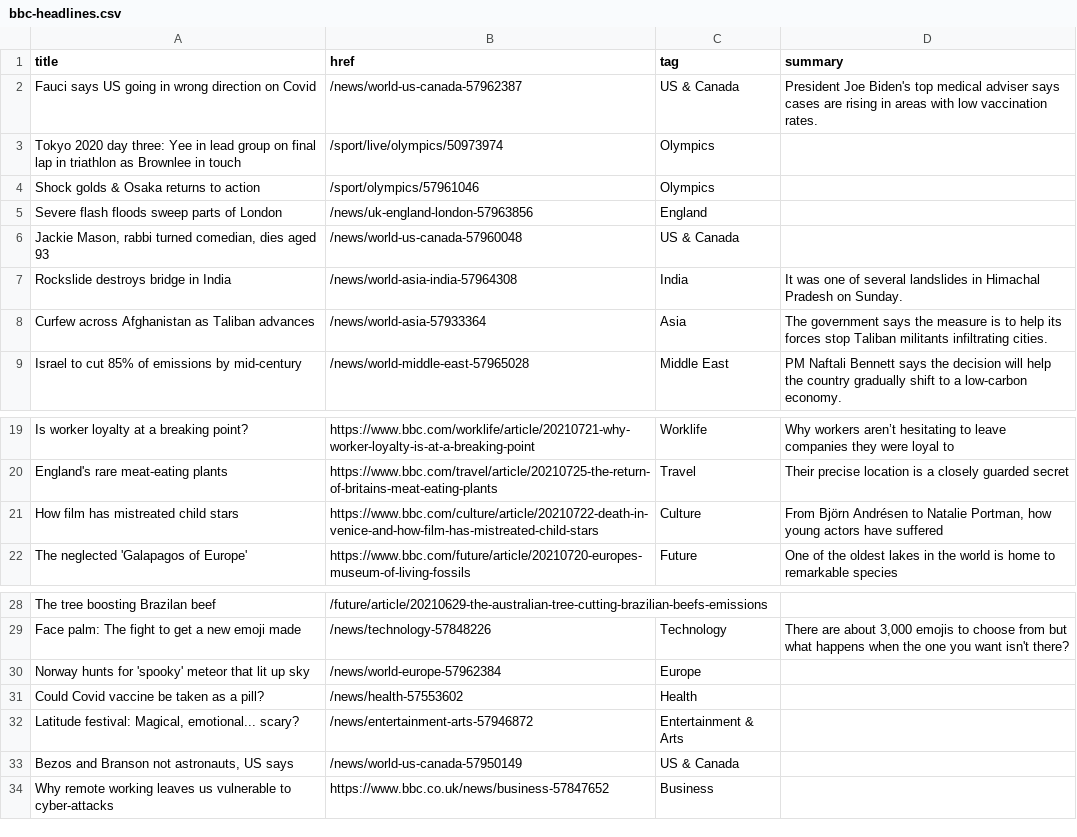
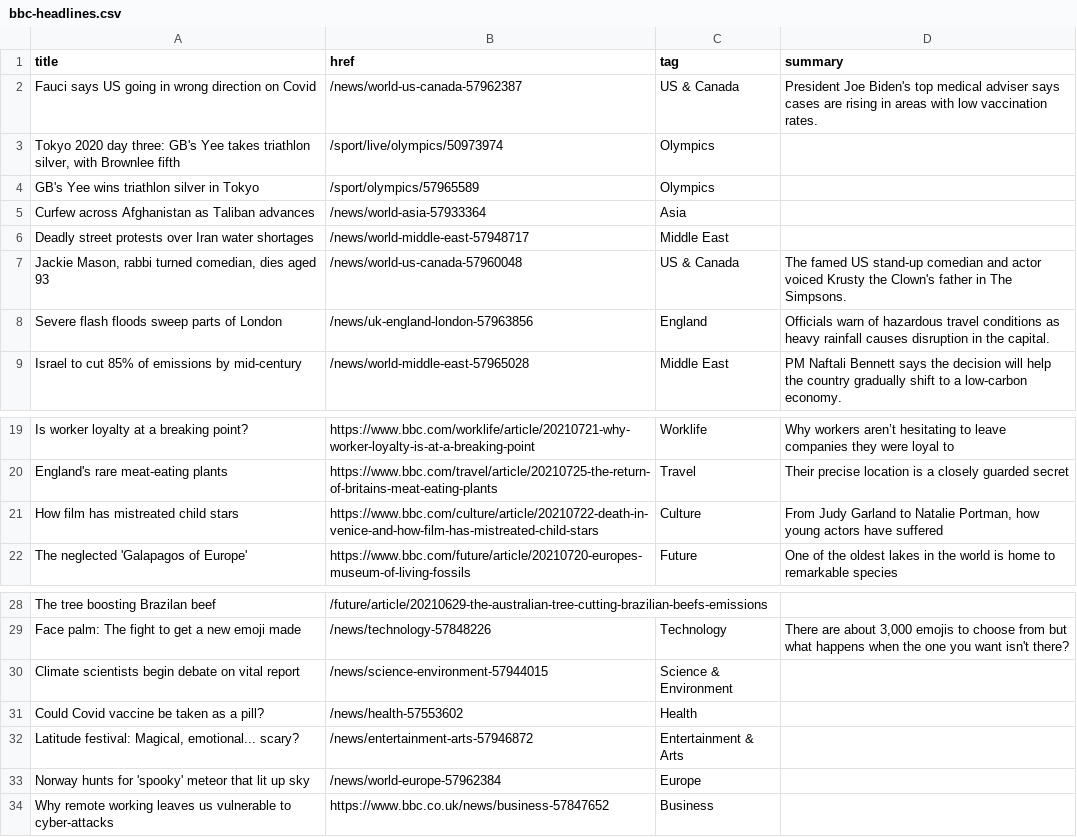
Before and after one commit to Suhailhassanbhat/Covid_Data_Scraper, a CSV file: bbc-headlines.csv, drawn as a sheet; only a part is shown, gaps mark what is left out.

```diff
--- a/bbc-headlines.csv
+++ b/bbc-headlines.csv
@@ -2,8 +2,8 @@ title,href,tag,summary
 Fauci says US going in wrong direction on Covid,/news/world-us-canada-57962387,US & Canada,President Joe Biden's top medical adviser says cases are rising in areas with low vaccination rates.
-Tokyo 2020 day three: Yee in lead group on final lap in triathlon as Brownlee in touch,/sport/live/olympics/50973974,Olympics,
-Shock golds & Osaka returns to action,/sport/olympics/57961046,Olympics,
-Severe flash floods sweep parts of London,/news/uk-england-london-57963856,England,
-"Jackie Mason, rabbi turned comedian, dies aged 93",/news/world-us-canada-57960048,US & Canada,
-Rockslide destroys bridge in India,/news/world-asia-india-57964308,India,It was one of several landslides in Himachal Pradesh on Sunday.
-Curfew across Afghanistan as Taliban advances,/news/world-asia-57933364,Asia,The government says the measure is to help its forces stop Taliban militants infiltrating cities.
+"Tokyo 2020 day three: GB's Yee takes triathlon silver, with Brownlee fifth",/sport/live/olympics/50973974,Olympics,
+GB's Yee wins triathlon silver in Tokyo,/sport/olympics/57965589,Olympics,
+Curfew across Afghanistan as Taliban advances,/news/world-asia-57933364,Asia,
+Deadly street protests over Iran water shortages,/news/world-middle-east-57948717,Middle East,
+"Jackie Mason, rabbi turned comedian, dies aged 93",/news/world-us-canada-57960048,US & Canada,The famed US stand-up comedian and actor voiced Krusty the Clown's father in The Simpsons.
+Severe flash floods sweep parts of London,/news/uk-england-london-57963856,England,Officials warn of hazardous travel conditions as heavy rainfall causes disruption in the capital.
 Israel to cut 85% of emissions by mid-century,/news/world-middle-east-57965028,Middle East,PM Naftali Bennett says the decision will help the country gradually shift to a low-carbon economy.
@@ -20,3 +20,3 @@ Is worker loyalty at a breaking point?,https://www.bbc.com/worklife/article/2021
 England's rare meat-eating plants,https://www.bbc.com/travel/article/20210725-the-return-of-britains-meat-eating-plants,Travel,Their precise location is a closely guarded secret
-How film has mistreated child stars,https://www.bbc.com/culture/article/20210722-death-in-venice-and-how-film-has-mistreated-child-stars,Culture,"From Björn Andrésen to Natalie Portman, how young actors have suffered"
+How film has mistreated child stars,https://www.bbc.com/culture/article/20210722-death-in-venice-and-how-film-has-mistreated-child-stars,Culture,"From Judy Garland to Natalie Portman, how young actors have suffered"
 The neglected 'Galapagos of Europe',https://www.bbc.com/future/article/20210720-europes-museum-of-living-fossils,Future,One of the oldest lakes in the world is home to remarkable species
@@ -29,6 +29,6 @@ The tree boosting Brazilan beef,/future/article/20210629-the-australian-tree-cut
 Face palm: The fight to get a new emoji made,/news/technology-57848226,Technology,"There are about 3,000 emojis to choose from but what happens when the one you want isn't there?"
-Norway hunts for 'spooky' meteor that lit up sky,/news/world-europe-57962384,Europe,
+Climate scientists begin debate on vital report,/news/science-environment-57944015,Science & Environment,
 Could Covid vaccine be taken as a pill?,/news/health-57553602,Health,
 "Latitude festival: Magical, emotional... scary?",/news/entertainment-arts-57946872,Entertainment & Arts,
-"Bezos and Branson not astronauts, US says",/news/world-us-canada-57950149,US & Canada,
+Norway hunts for 'spooky' meteor that lit up sky,/news/world-europe-57962384,Europe,
 Why remote working leaves us vulnerable to cyber-attacks,https://www.bbc.co.uk/news/business-57847652,Business,
```
